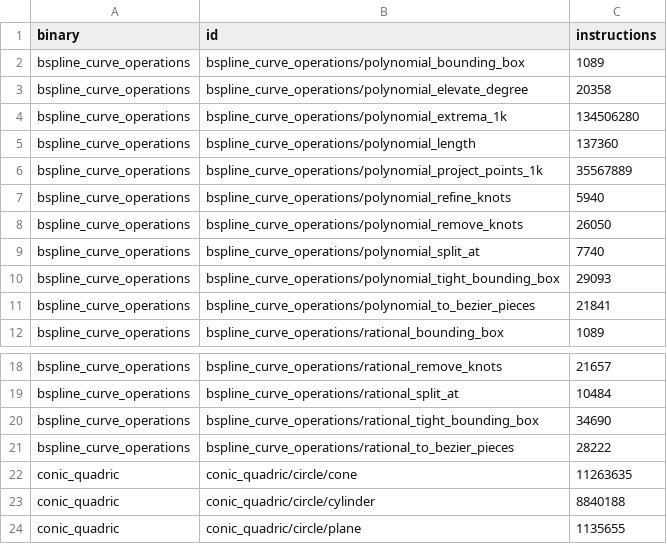
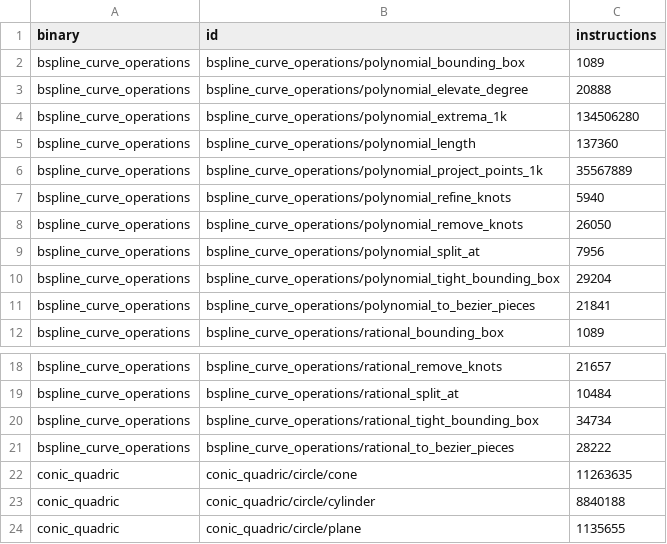
Before and after one commit to geomcore/geomcore, a TSV file: benches/budget.tsv, drawn as a sheet; only a part is shown, gaps mark what is left out.

```diff
--- a/benches/budget.tsv
+++ b/benches/budget.tsv
@@ -2,3 +2,3 @@ binary	id	instructions
 bspline_curve_operations	bspline_curve_operations/polynomial_bounding_box	1089
-bspline_curve_operations	bspline_curve_operations/polynomial_elevate_degree	20358
+bspline_curve_operations	bspline_curve_operations/polynomial_elevate_degree	20888
 bspline_curve_operations	bspline_curve_operations/polynomial_extrema_1k	134506280
@@ -8,4 +8,4 @@ bspline_curve_operations	bspline_curve_operations/polynomial_refine_knots	5940
 bspline_curve_operations	bspline_curve_operations/polynomial_remove_knots	26050
-bspline_curve_operations	bspline_curve_operations/polynomial_split_at	7740
-bspline_curve_operations	bspline_curve_operations/polynomial_tight_bounding_box	29093
+bspline_curve_operations	bspline_curve_operations/polynomial_split_at	7956
+bspline_curve_operations	bspline_curve_operations/polynomial_tight_bounding_box	29204
 bspline_curve_operations	bspline_curve_operations/polynomial_to_bezier_pieces	21841
@@ -19,3 +19,3 @@ bspline_curve_operations	bspline_curve_operations/rational_remove_knots	21657
 bspline_curve_operations	bspline_curve_operations/rational_split_at	10484
-bspline_curve_operations	bspline_curve_operations/rational_tight_bounding_box	34690
+bspline_curve_operations	bspline_curve_operations/rational_tight_bounding_box	34734
 bspline_curve_operations	bspline_curve_operations/rational_to_bezier_pieces	28222
```
Also changed, not shown: 4 other files.
